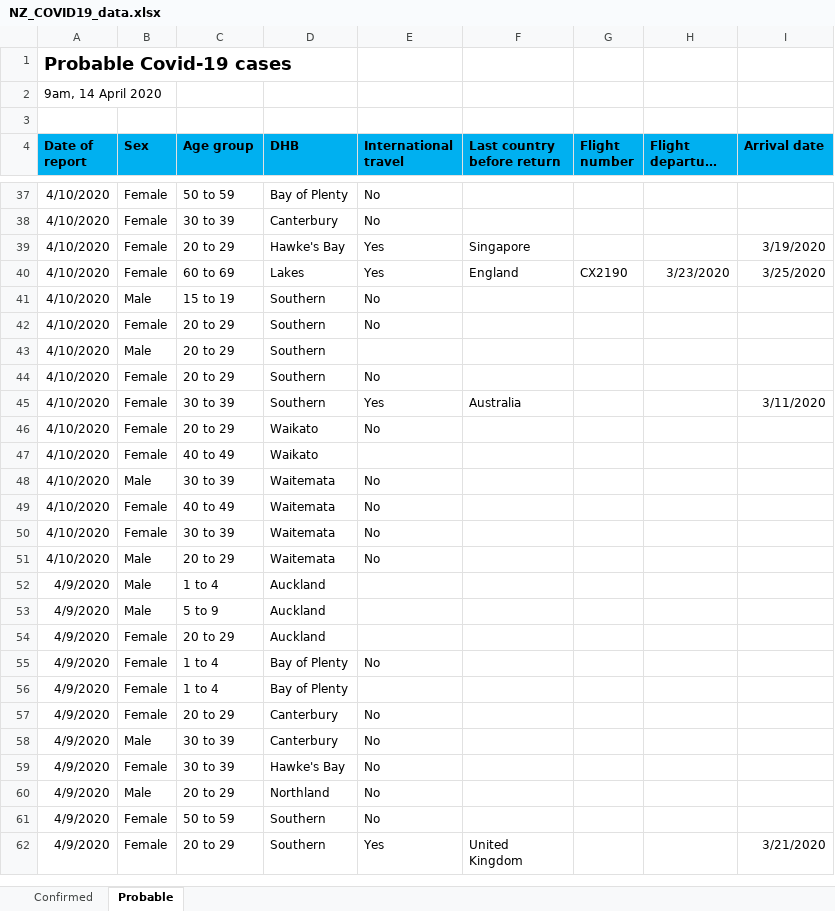
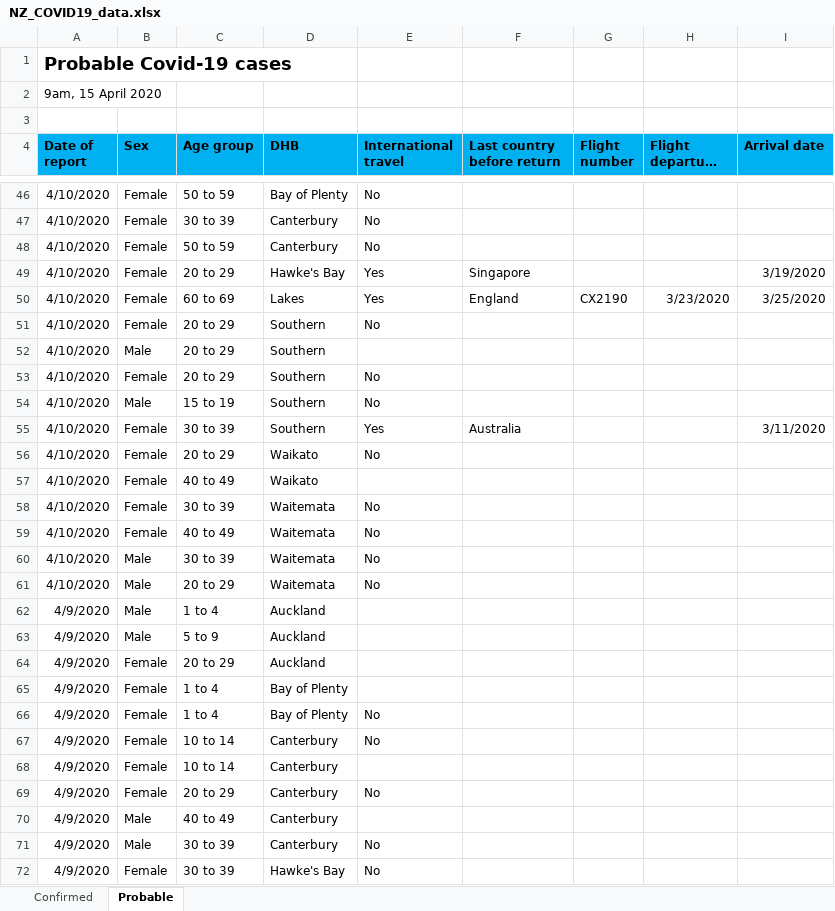
Before and after one commit to sirselim/covid_analysis, an Excel workbook: data/NZ_COVID19_data.xlsx, sheet Probable, drawn as a sheet; only a part is shown, gaps mark what is left out; the shorter side is filled out with more unchanged rows; long unchanged cells end in …; values as stored, in another font and other column widths than the file's, no borders; addresses are those after the commit; the diff covers the shown part only; the diff names each change by its address in the sheet, - before the commit and + after, or states it on an @@ line.

Commit message:
updated for 15th April

```diff
--- a/data/NZ_COVID19_data.xlsx (sheet Probable)
+++ b/data/NZ_COVID19_data.xlsx (sheet Probable)
-A2 (Date of report): 9am, 14 April 2020
+A2 (Date of report): 9am, 15 April 2020
+row 48: 4/10/2020 | Female | 50 to 59 | Canterbury | No
@@ row 41 moved to row 54: 4/10/2020 @@
@@ row 50 moved to row 58: 4/10/2020 @@
@@ row 49 moved to row 59: 4/10/2020 @@
+row 65: 4/9/2020 | Female | 1 to 4 | Bay of Plenty
+row 67: 4/9/2020 | Female | 10 to 14 | Canterbury | No
-C68 (Age group): 1 to 4
+C68 (Age group): 10 to 14
-D68 (DHB): Bay of Plenty
+D68 (DHB): Canterbury
+row 70: 4/9/2020 | Male | 40 to 49 | Canterbury
```
Also changed, not shown: 13 added rows, 3 removed rows, 49 moved rows and 10 edited cells elsewhere in this sheet, sheet Confirmed, 8 other files.
